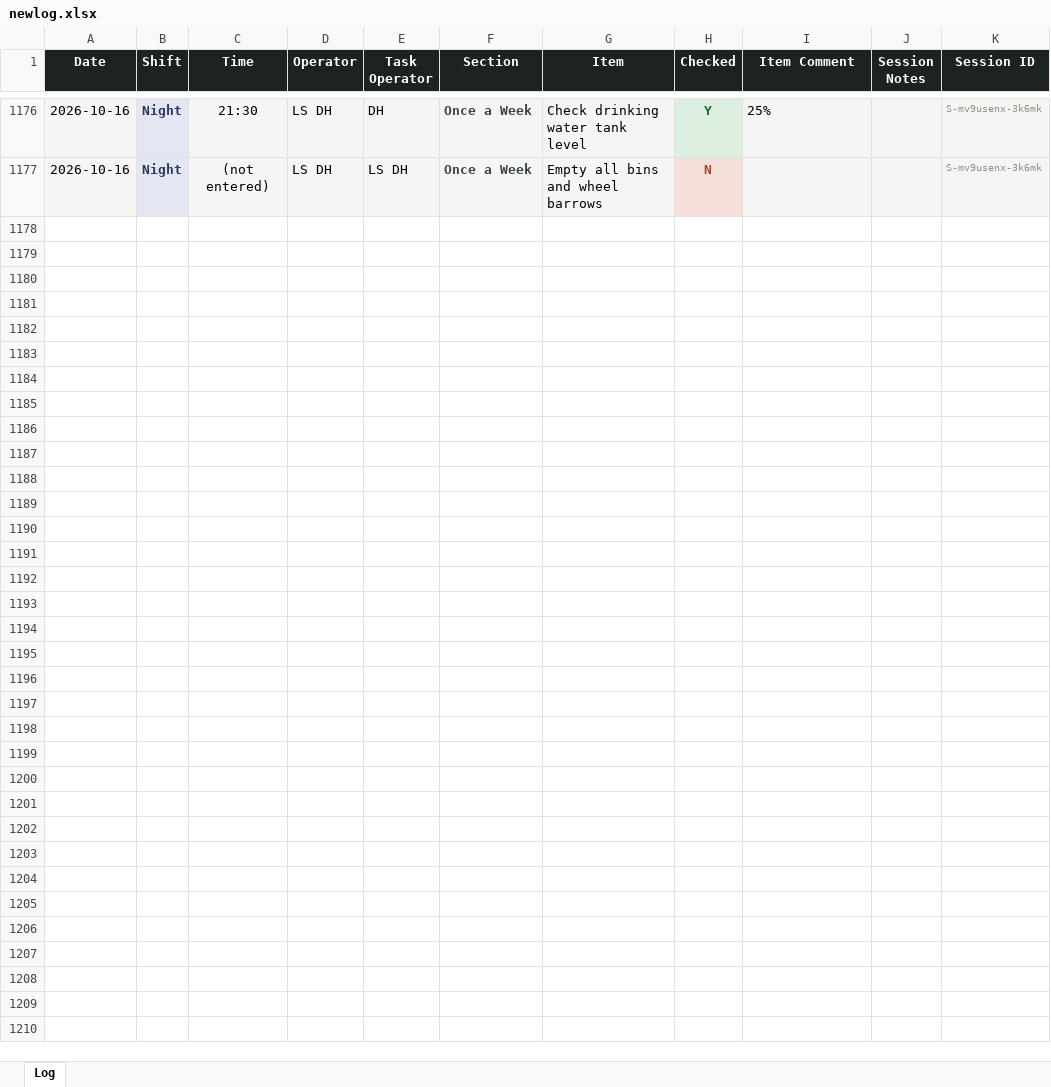
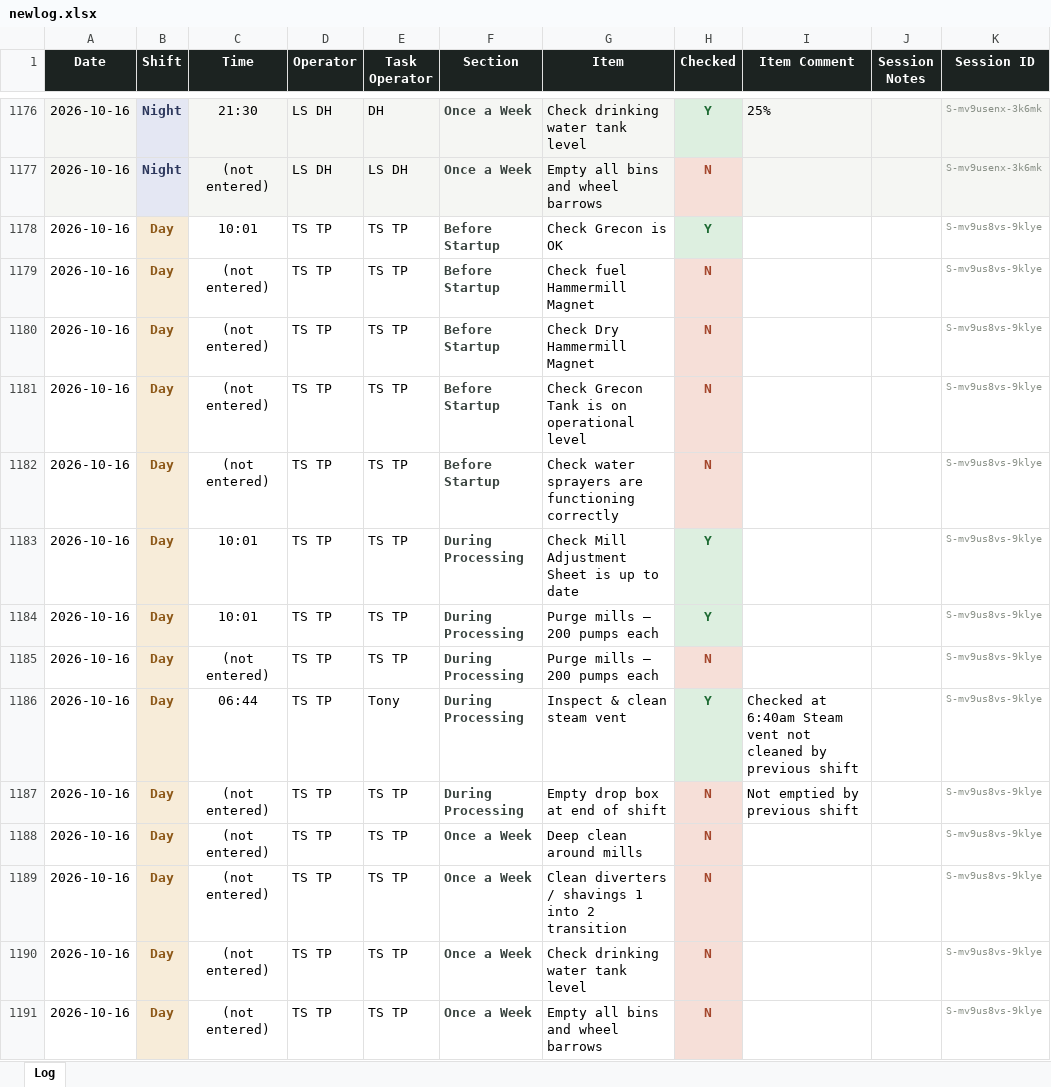
Before and after one commit to Tuan-Biomass/daily-checklist, an Excel workbook: newlog.xlsx, sheet Log, drawn as a sheet; only a part is shown, gaps mark what is left out; values as stored, in another font and other column widths than the file's, no borders; the diff names each change by its address in the sheet, - before the commit and + after, or states it on an @@ line.

Commit message:
Checklist log update 2026-10-16T01:22:18.890Z

```diff
--- a/newlog.xlsx (sheet Log)
+++ b/newlog.xlsx (sheet Log)
+row 1178: 2026-10-16 | Day | 10:01 | TS TP | TS TP | Before Startup | Check Grecon is OK | Y |  |  | S-mv9us8vs-9klye
+row 1179: 2026-10-16 | Day | (not entered) | TS TP | TS TP | Before Startup | Check fuel Hammermill Magnet | N |  |  | S-mv9us8vs-9klye
+row 1180: 2026-10-16 | Day | (not entered) | TS TP | TS TP | Before Startup | Check Dry Hammermill Magnet | N |  |  | S-mv9us8vs-9klye
+row 1181: 2026-10-16 | Day | (not entered) | TS TP | TS TP | Before Startup | Check Grecon Tank is on operational level | N |  |  | S-mv9us8vs-9klye
+row 1182: 2026-10-16 | Day | (not entered) | TS TP | TS TP | Before Startup | Check water sprayers are functioning correctly | N |  |  | S-mv9us8vs-9klye
+row 1183: 2026-10-16 | Day | 10:01 | TS TP | TS TP | During Processing | Check Mill Adjustment Sheet is up to date | Y |  |  | S-mv9us8vs-9klye
+row 1184: 2026-10-16 | Day | 10:01 | TS TP | TS TP | During Processing | Purge mills — 200 pumps each | Y |  |  | S-mv9us8vs-9klye
+row 1185: 2026-10-16 | Day | (not entered) | TS TP | TS TP | During Processing | Purge mills — 200 pumps each | N |  |  | S-mv9us8vs-9klye
+row 1186: 2026-10-16 | Day | 06:44 | TS TP | Tony | During Processing | Inspect & clean steam vent | Y | Checked at 6:40am Steam vent not cleaned by previous shift |  | S-mv9us8vs-9klye
+row 1187: 2026-10-16 | Day | (not entered) | TS TP | TS TP | During Processing | Empty drop box at end of shift | N | Not emptied by previous shift |  | S-mv9us8vs-9klye
+row 1188: 2026-10-16 | Day | (not entered) | TS TP | TS TP | Once a Week | Deep clean around mills | N |  |  | S-mv9us8vs-9klye
+row 1189: 2026-10-16 | Day | (not entered) | TS TP | TS TP | Once a Week | Clean diverters / shavings 1 into 2 transition | N |  |  | S-mv9us8vs-9klye
+row 1190: 2026-10-16 | Day | (not entered) | TS TP | TS TP | Once a Week | Check drinking water tank level | N |  |  | S-mv9us8vs-9klye
+row 1191: 2026-10-16 | Day | (not entered) | TS TP | TS TP | Once a Week | Empty all bins and wheel barrows | N |  |  | S-mv9us8vs-9klye
```
